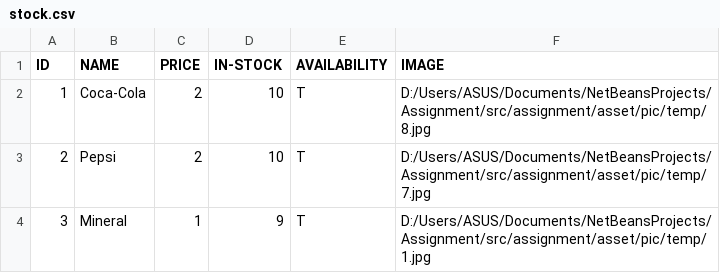
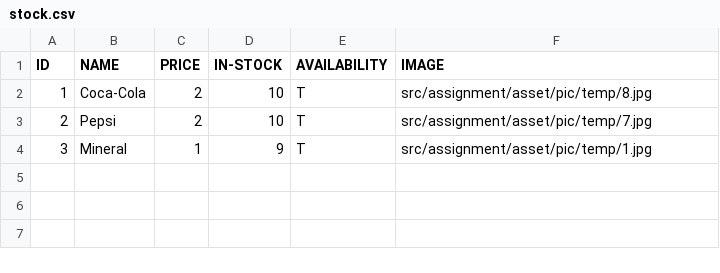
Before and after one commit to chengkangzai/diploma-java-programming, a CSV file: Assignment/stock.csv, drawn as a sheet.

Commit message:
change to relative path

```diff
--- a/Assignment/stock.csv
+++ b/Assignment/stock.csv
@@ -1,4 +1,4 @@
 ID,NAME,PRICE,IN-STOCK,AVAILABILITY,IMAGE
-1,Coca-Cola,2,10,T,D:/Users/ASUS/Documents/NetBeansProjects/Assignment/src/assignment/asset/pic/temp/8.jpg
-2,Pepsi,2,10,T,D:/Users/ASUS/Documents/NetBeansProjects/Assignment/src/assignment/asset/pic/temp/7.jpg
-3,Mineral,1,9,T,D:/Users/ASUS/Documents/NetBeansProjects/Assignment/src/assignment/asset/pic/temp/1.jpg
+1,Coca-Cola,2,10,T,src/assignment/asset/pic/temp/8.jpg
+2,Pepsi,2,10,T,src/assignment/asset/pic/temp/7.jpg
+3,Mineral,1,9,T,src/assignment/asset/pic/temp/1.jpg
```
